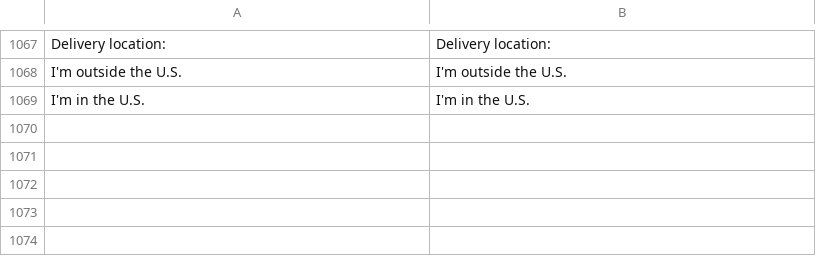
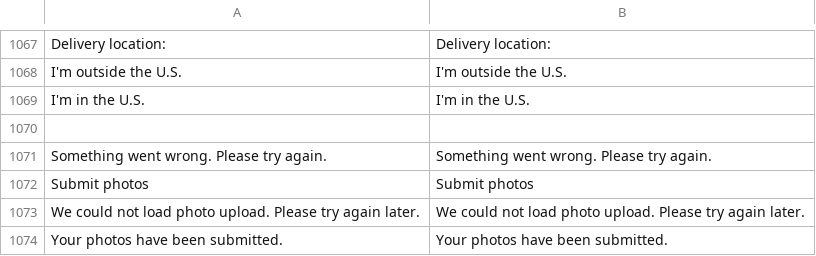
Before and after one commit to BudsiesApp/vsf-capybara, a CSV file: resource/i18n/en-US.csv, drawn as a sheet; only a part is shown, gaps mark what is left out.

Commit message:
Refs #35319: Order History - add ability to upload photo directly for AWAITING_ARTWORK order items

```diff
--- a/resource/i18n/en-US.csv
+++ b/resource/i18n/en-US.csv
@@ -1069 +1069,6 @@
 "I'm in the U.S.","I'm in the U.S."
+
+"Something went wrong. Please try again.","Something went wrong. Please try again."
+"Submit photos","Submit photos"
+"We could not load photo upload. Please try again later.","We could not load photo upload. Please try again later."
+"Your photos have been submitted.","Your photos have been submitted."
```
Also changed, not shown: 4 other files.
